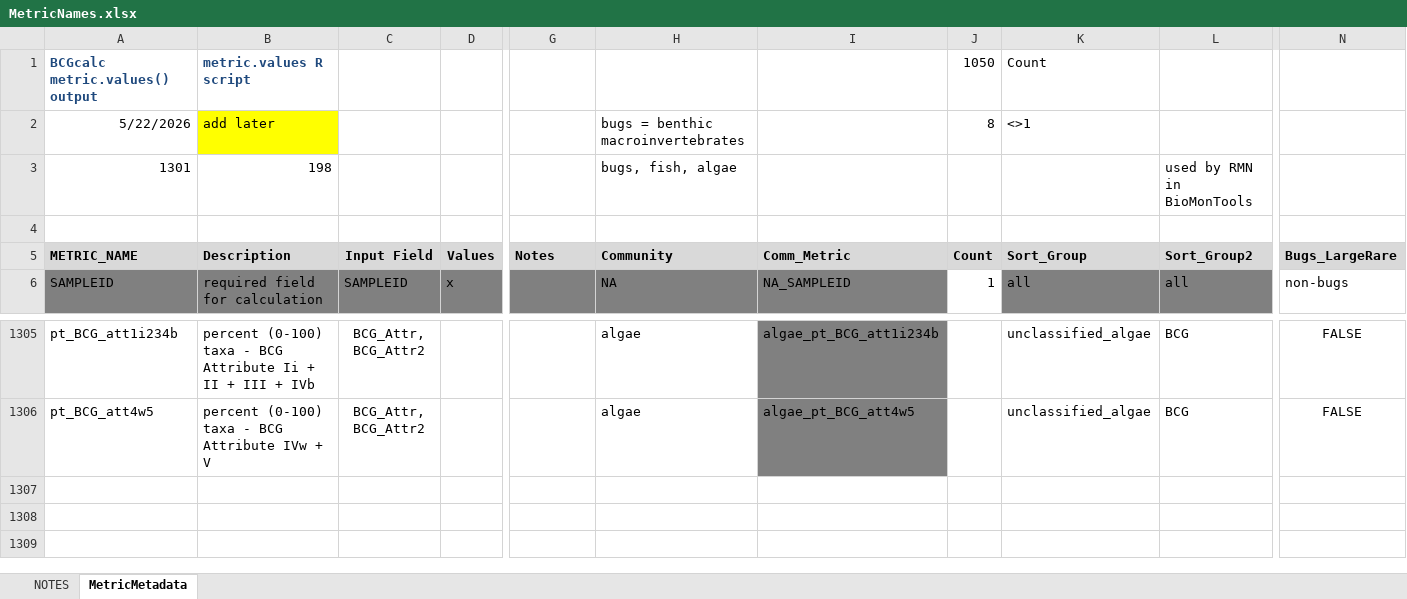
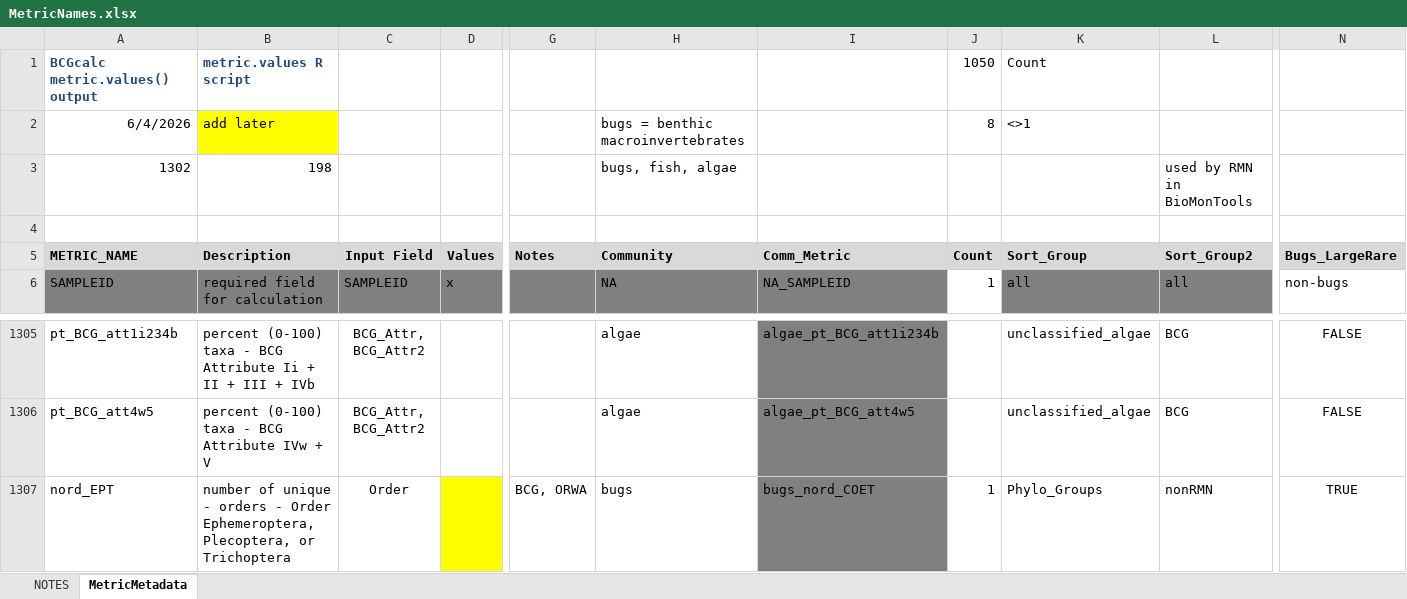
Before and after one commit to leppott/BioMonTools, an Excel workbook: inst/extdata/MetricNames.xlsx, sheet MetricMetadata, drawn as a sheet; only a part is shown, gaps mark what is left out; values as stored, in another font and other column widths than the file's, no borders; rows hold the shown columns only; the diff names each change by its address in the sheet, - before the commit and + after, or states it on an @@ line.

Commit message:
v1.2.4.9024
* refactor: Add nord_EPT to MetricNames.xlsx

```diff
--- a/inst/extdata/MetricNames.xlsx (sheet MetricMetadata)
+++ b/inst/extdata/MetricNames.xlsx (sheet MetricMetadata)
-A2 (METRIC_NAME): 5/22/2026
+A2 (METRIC_NAME): 6/4/2026
-A3 (METRIC_NAME): 1301
+A3 (METRIC_NAME): 1302
+row 1307: nord_EPT | number of unique - orders - Order Ephemeroptera, Plecoptera, or Trichoptera | Order |  | BCG, ORWA | bugs | bugs_nord_COET | 1 | Phylo_Groups | nonRMN | TRUE
```
Also changed, not shown: sheet NOTES, 4 other files.
